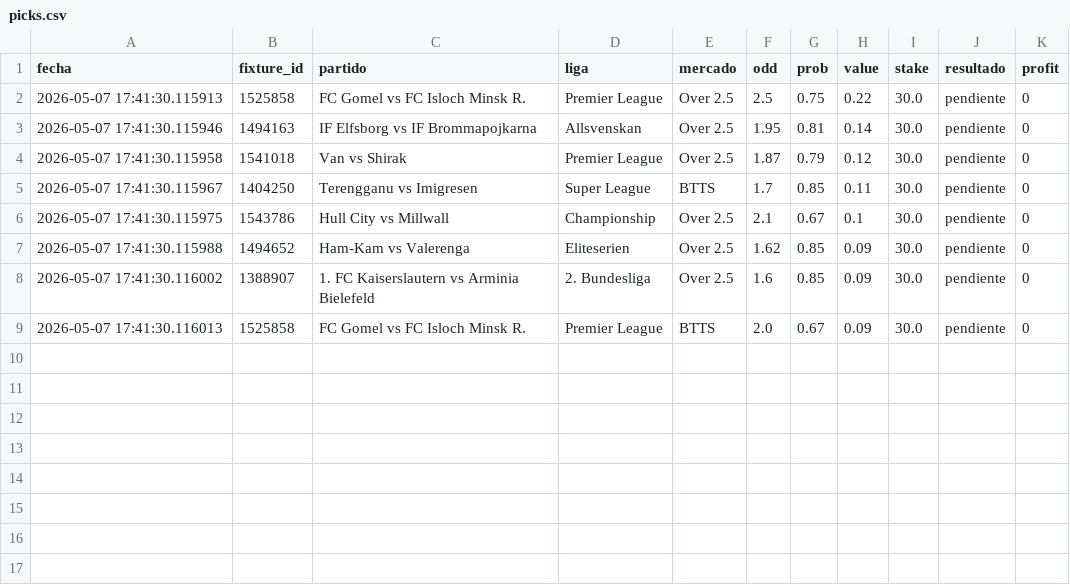
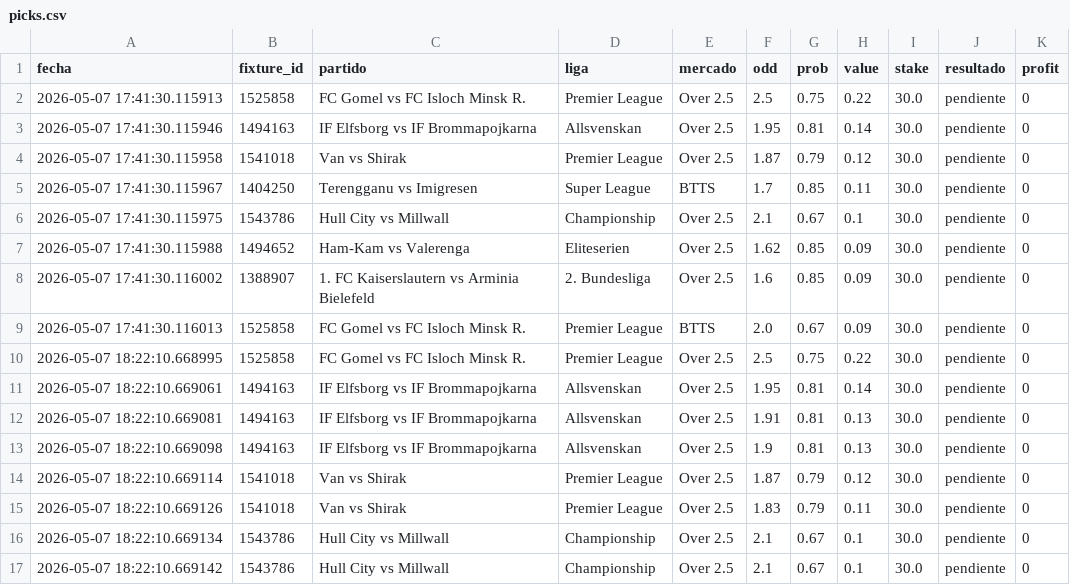
Before and after one commit to sebas98lsvr-dotcom/bot-apuestas, a CSV file: picks.csv, drawn as a sheet.

Commit message:
Evitar picks repetidas

```diff
--- a/picks.csv
+++ b/picks.csv
@@ -9 +9,9 @@ fecha,fixture_id,partido,liga,mercado,odd,prob,value,stake,resultado,profit
 2026-05-07 17:41:30.116013,1525858,FC Gomel vs FC Isloch Minsk R.,Premier League,BTTS,2.0,0.67,0.09,30.0,pendiente,0
+2026-05-07 18:22:10.668995,1525858,FC Gomel vs FC Isloch Minsk R.,Premier League,Over 2.5,2.5,0.75,0.22,30.0,pendiente,0
+2026-05-07 18:22:10.669061,1494163,IF Elfsborg vs IF Brommapojkarna,Allsvenskan,Over 2.5,1.95,0.81,0.14,30.0,pendiente,0
+2026-05-07 18:22:10.669081,1494163,IF Elfsborg vs IF Brommapojkarna,Allsvenskan,Over 2.5,1.91,0.81,0.13,30.0,pendiente,0
+2026-05-07 18:22:10.669098,1494163,IF Elfsborg vs IF Brommapojkarna,Allsvenskan,Over 2.5,1.9,0.81,0.13,30.0,pendiente,0
+2026-05-07 18:22:10.669114,1541018,Van vs Shirak,Premier League,Over 2.5,1.87,0.79,0.12,30.0,pendiente,0
+2026-05-07 18:22:10.669126,1541018,Van vs Shirak,Premier League,Over 2.5,1.83,0.79,0.11,30.0,pendiente,0
+2026-05-07 18:22:10.669134,1543786,Hull City vs Millwall,Championship,Over 2.5,2.1,0.67,0.1,30.0,pendiente,0
+2026-05-07 18:22:10.669142,1543786,Hull City vs Millwall,Championship,Over 2.5,2.1,0.67,0.1,30.0,pendiente,0
```
Also changed, not shown: 4 other files.
